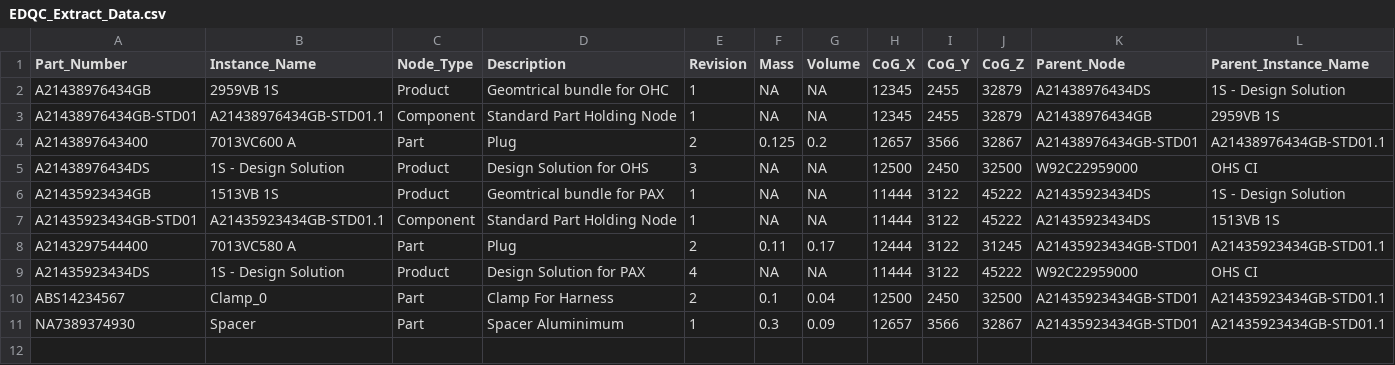
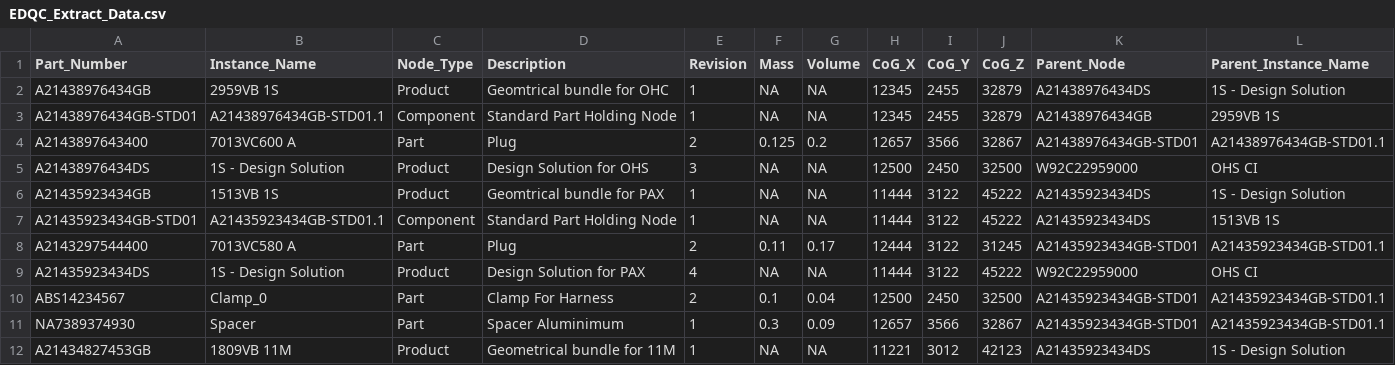
Before and after one commit to manav2109/TRSImplementation, a CSV file: Data/EDQC_Extract_Data.csv, drawn as a sheet; only a part is shown; rows hold the shown columns only; the diff names each change by its address in the sheet, - before the commit and + after, or states it on an @@ line.

Commit message:
easyOCR successful.

```diff
--- a/Data/EDQC_Extract_Data.csv
+++ b/Data/EDQC_Extract_Data.csv
+row 12: A21434827453GB | 1809VB 11M | Product | Geometrical bundle for 11M | 1 | NA | NA | 11221 | 3012 | 42123 | A21435923434DS | 1S - Design Solution
```
